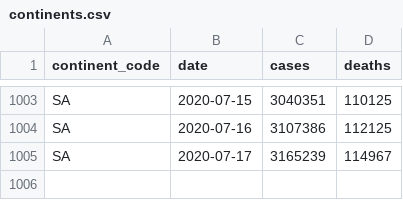
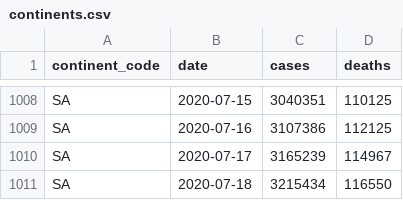
Before and after one commit to covid-open-data/xform-casecount-jhu, a CSV file: output/continents.csv, drawn as a sheet; only a part is shown, gaps mark what is left out; the diff covers the shown part only.

```diff
--- a/output/continents.csv
+++ b/output/continents.csv
@@ -1005 +1010,2 @@ SA,2020-07-16,3107386,112125
 SA,2020-07-17,3165239,114967
+SA,2020-07-18,3215434,116550
```
Also changed, not shown: 5 added rows elsewhere in this file, output/admin0/all.csv, output/global.csv, 1 other file.
